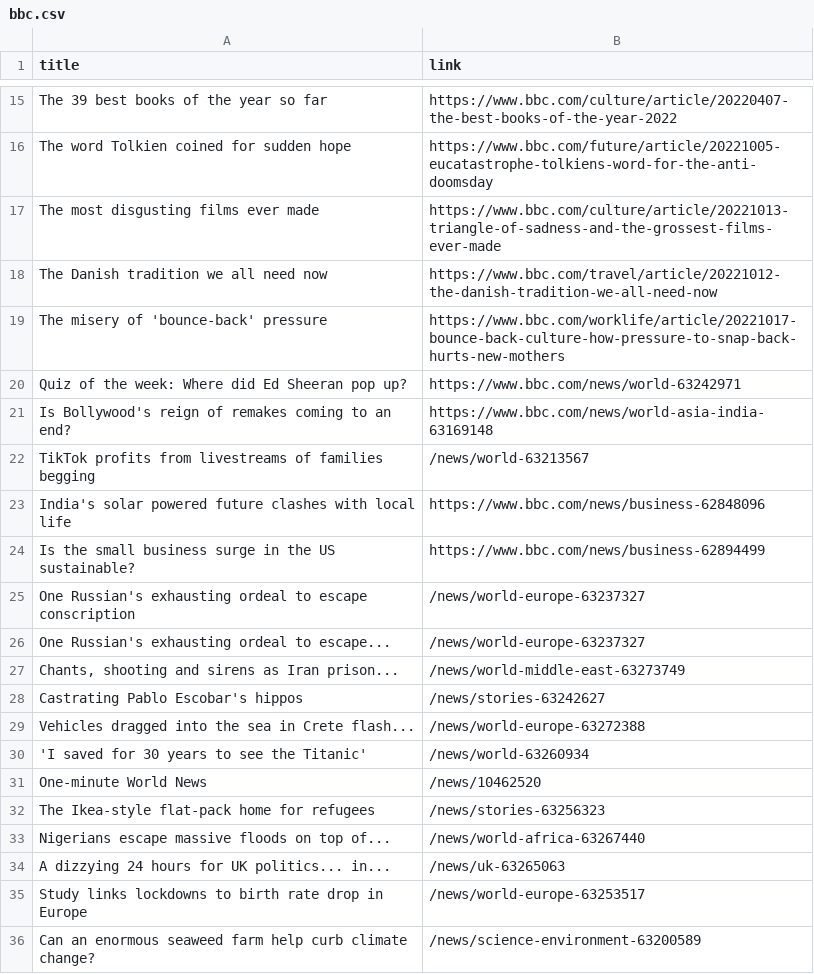
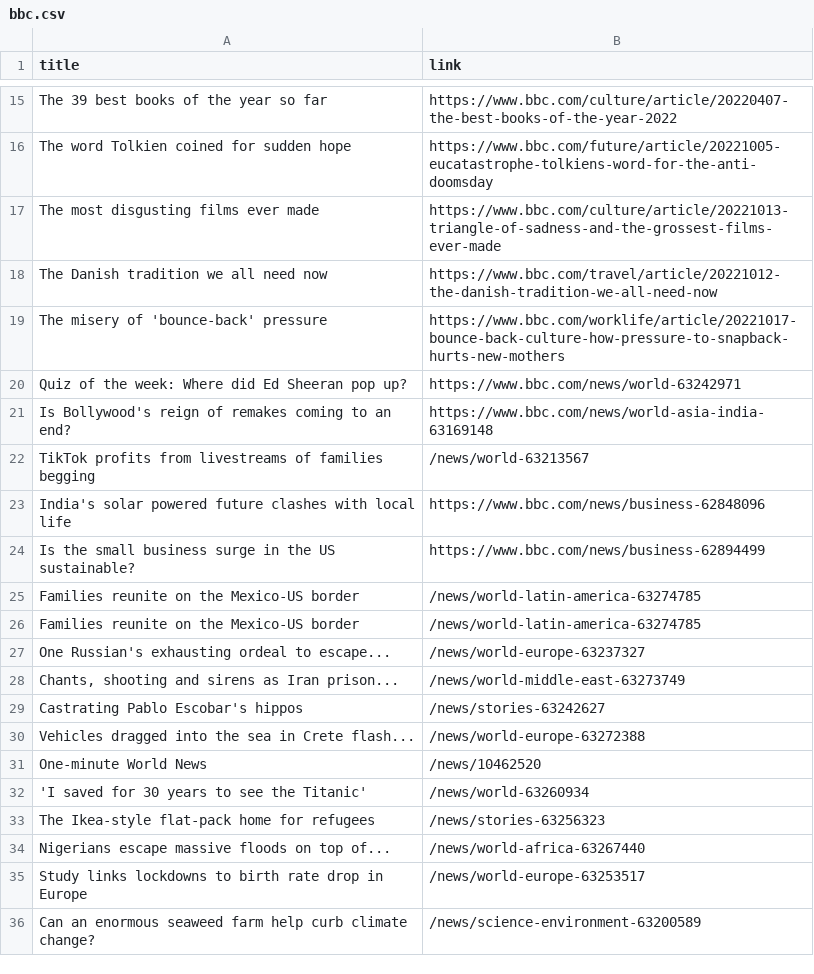
Before and after one commit to luyi-eve/automatic-scraper-bbc, a CSV file: bbc.csv, drawn as a sheet; only a part is shown, gaps mark what is left out.

```diff
--- a/bbc.csv
+++ b/bbc.csv
@@ -18,3 +18,3 @@ The most disgusting films ever made,https://www.bbc.com/culture/article/20221013
 The Danish tradition we all need now,https://www.bbc.com/travel/article/20221012-the-danish-tradition-we-all-need-now
-The misery of 'bounce-back' pressure,https://www.bbc.com/worklife/article/20221017-bounce-back-culture-how-pressure-to-snap-back-hurts-new-mothers
+The misery of 'bounce-back' pressure,https://www.bbc.com/worklife/article/20221017-bounce-back-culture-how-pressure-to-snapback-hurts-new-mothers
 Quiz of the week: Where did Ed Sheeran pop up?,https://www.bbc.com/news/world-63242971
@@ -24,3 +24,4 @@ India's solar powered future clashes with local life,https://www.bbc.com/news/bu
 Is the small business surge in the US sustainable?,https://www.bbc.com/news/business-62894499
-One Russian's exhausting ordeal to escape conscription,/news/world-europe-63237327
+Families reunite on the Mexico-US border,/news/world-latin-america-63274785
+Families reunite on the Mexico-US border,/news/world-latin-america-63274785
 One Russian's exhausting ordeal to escape...,/news/world-europe-63237327
@@ -29,7 +30,6 @@ Castrating Pablo Escobar's hippos,/news/stories-63242627
 Vehicles dragged into the sea in Crete flash...,/news/world-europe-63272388
+One-minute World News,/news/10462520
 'I saved for 30 years to see the Titanic',/news/world-63260934
-One-minute World News,/news/10462520
 The Ikea-style flat-pack home for refugees,/news/stories-63256323
 Nigerians escape massive floods on top of...,/news/world-africa-63267440
-A dizzying 24 hours for UK politics... in...,/news/uk-63265063
 Study links lockdowns to birth rate drop in Europe,/news/world-europe-63253517
```
